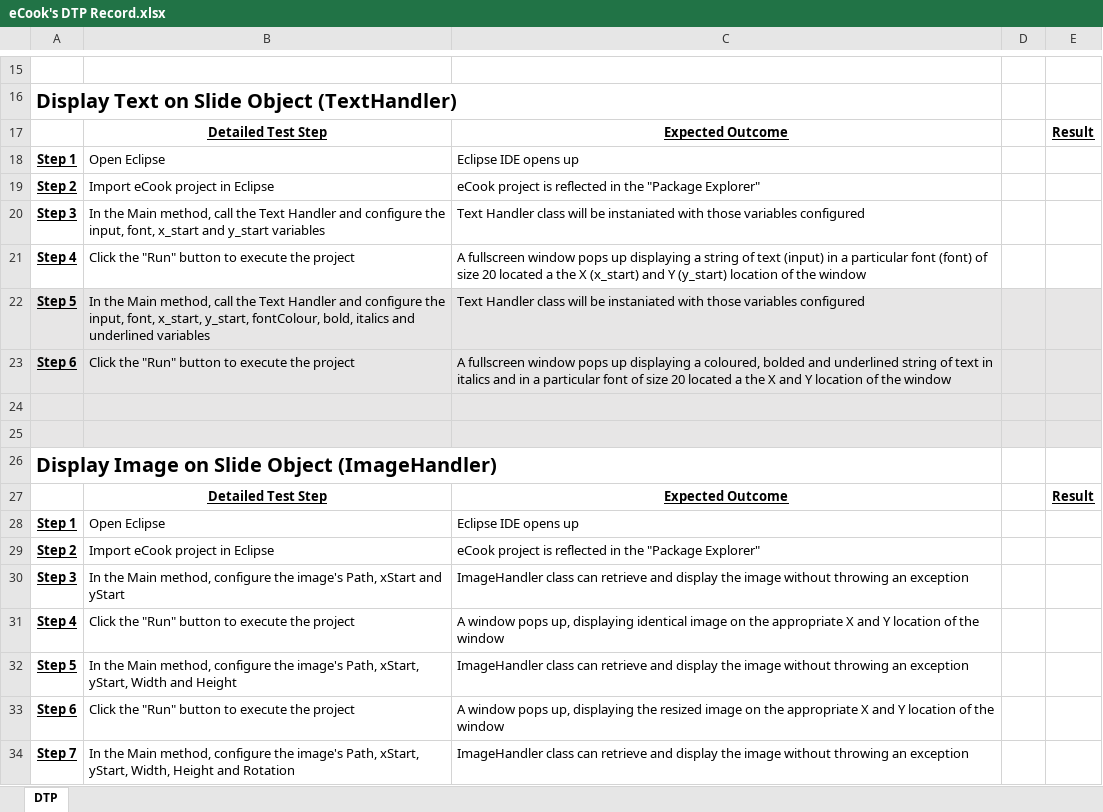
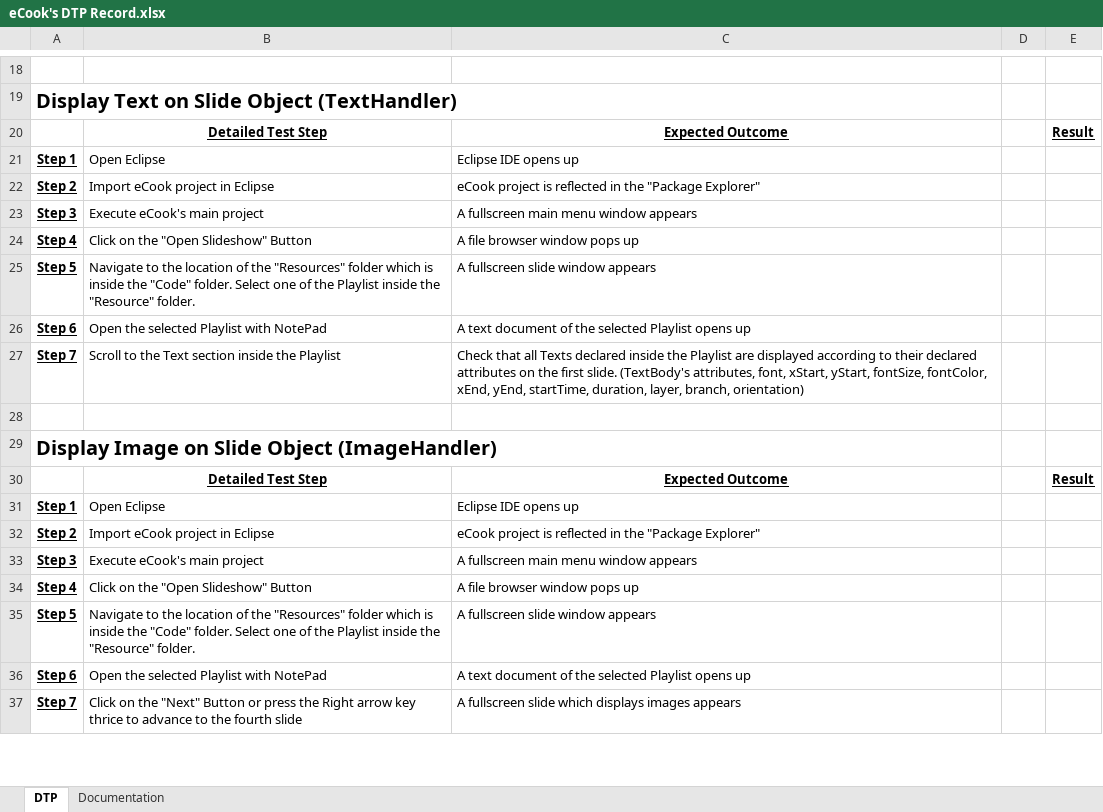
Before and after one commit to john-caine/SWENG, an Excel workbook: Documents/Software/Testing and Integration/eCook's DTP Record.xlsx, sheet DTP, drawn as a sheet; only a part is shown, gaps mark what is left out; values as stored, in another font and other column widths than the file's, no borders; addresses are those after the commit; the diff covers the shown part only; the diff names each change by its address in the sheet, - before the commit and + after, or states it on an @@ line.

Commit message:
Updated version of DTP
Updated version of DTP and added a few new user stories and the test
steps to carry out DTP

```diff
--- a/Documents/Software/Testing and Integration/eCook's DTP Record.xlsx (sheet DTP)
+++ b/Documents/Software/Testing and Integration/eCook's DTP Record.xlsx (sheet DTP)
+sheet tab: Documentation
-B23: In the Main method, call the Text Handler and configure the input, font, x_start and y_start variables
+B23: Execute eCook's main project
-C23: Text Handler class will be instaniated with those variables configured
+C23: A fullscreen main menu window appears
-B24: Click the "Run" button to execute the project
+B24: Click on the "Open Slideshow" Button
-C24: A fullscreen window pops up displaying a string of text (input) in a particular font (font) of size 20 located a the X (x_start) and Y (y_start) location of the window
+C24: A file browser window pops up
-A25:E28 fill: #E7E6E6
+A25:E28 fill: none
-B25: In the Main method, call the Text Handler and configure the input, font, x_start, y_start, fontColour, bold, italics and underlined variables
+B25: Navigate to the location of the "Resources" folder which is inside the "Code" folder. Select one of the Playlist inside the "Resource" folder.
-C25: Text Handler class will be instaniated with those variables configured
+C25: A fullscreen slide window appears
-B26: Click the "Run" button to execute the project
+B26: Open the selected Playlist with NotePad
-C26: A fullscreen window pops up displaying a coloured, bolded and underlined string of text in italics and in a particular font of size 20 located a the X and Y location of the window
+C26: A text document of the selected Playlist opens up
-row 27: (empty)
+row 27: Step 7 | Scroll to the Text section inside the Playlist | Check that all Texts declared inside the Playlist are displayed according to their declared attributes on the first slide. (TextBody's attributes, font, xStart, yStart, fontSize, fontColor, xEnd, yEnd, startTime, duration, layer, branch, orientation)
-B33: In the Main method, configure the image's Path, xStart and yStart
+B33: Execute eCook's main project
-C33: ImageHandler class can retrieve and display the image without throwing an exception
+C33: A fullscreen main menu window appears
-B34: Click the "Run" button to execute the project
+B34: Click on the "Open Slideshow" Button
-C34: A window pops up, displaying identical image on the appropriate X and Y location of the window
+C34: A file browser window pops up
-B35: In the Main method, configure the image's Path, xStart, yStart, Width and Height
+B35: Navigate to the location of the "Resources" folder which is inside the "Code" folder. Select one of the Playlist inside the "Resource" folder.
-C35: ImageHandler class can retrieve and display the image without throwing an exception
+C35: A fullscreen slide window appears
-B36: Click the "Run" button to execute the project
+B36: Open the selected Playlist with NotePad
-C36: A window pops up, displaying the resized image on the appropriate X and Y location of the window
+C36: A text document of the selected Playlist opens up
-B37: In the Main method, configure the image's Path, xStart, yStart, Width, Height and Rotation
+B37: Click on the "Next" Button or press the Right arrow key thrice to advance to the fourth slide
-C37: ImageHandler class can retrieve and display the image without throwing an exception
+C37: A fullscreen slide which displays images appears
```
Also changed, not shown: 30 added rows, 9 removed rows, 48 edited cells and cell formats elsewhere in this sheet, 1 other file.
